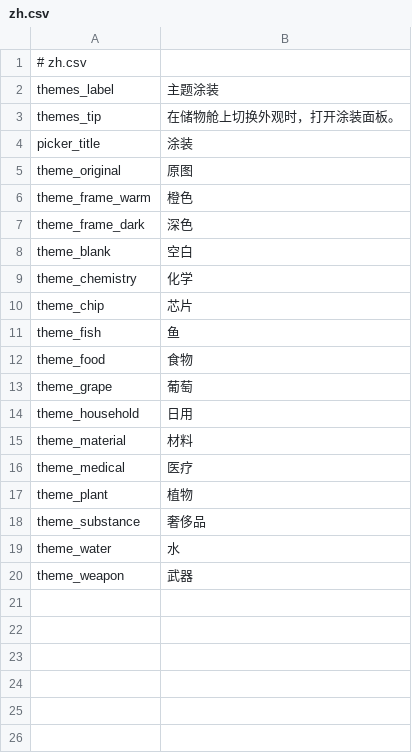
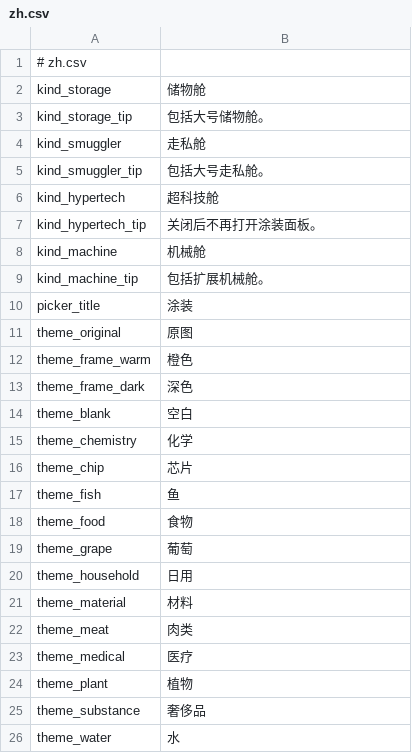
Before and after one commit to canisminor1990/probably-stolen-mods, a CSV file: src/StorageThemes/Localization/zh.csv, drawn as a sheet; only a part is shown; the shorter side is filled out with more unchanged rows; removed rows and columns are numbered as before the commit, all else as after; the diff names each change by its address in the sheet, - before the commit and + after, or states it on an @@ line.

```diff
--- a/src/StorageThemes/Localization/zh.csv
+++ b/src/StorageThemes/Localization/zh.csv
-row 2: themes_label | 主题涂装
-row 3: themes_tip | 在储物舱上切换外观时，打开涂装面板。
+row 2: kind_storage | 储物舱
+row 3: kind_storage_tip | 包括大号储物舱。
+row 4: kind_smuggler | 走私舱
+row 5: kind_smuggler_tip | 包括大号走私舱。
+row 6: kind_hypertech | 超科技舱
+row 7: kind_hypertech_tip | 关闭后不再打开涂装面板。
+row 8: kind_machine | 机械舱
+row 9: kind_machine_tip | 包括扩展机械舱。
+row 22: theme_meat | 肉类
```
Also changed, not shown: src/StorageThemes/Localization/en.csv, 56 other files.
